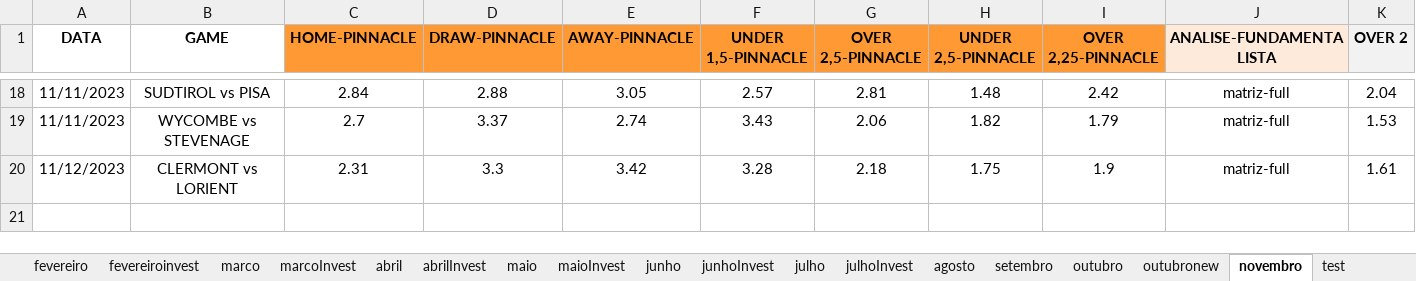
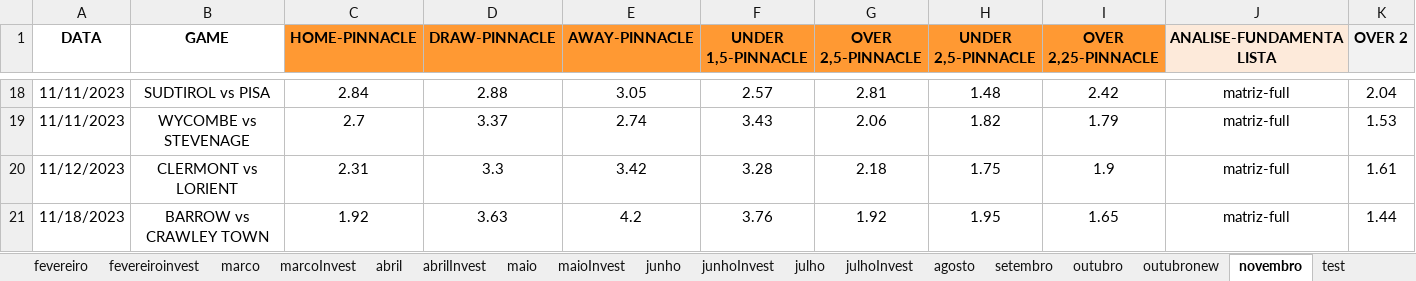
Before and after one commit to JardelLion/automationbet-matriz, an Excel workbook: tecnica_analise/2023/MATRIZ-FULL-2023.xlsx, sheet novembro, drawn as a sheet; only a part is shown, gaps mark what is left out; values as stored, in another font and other column widths than the file's, no borders; conditional formats not drawn; rows hold the shown columns only; the diff names each change by its address in the sheet, - before the commit and + after, or states it on an @@ line.

```diff
--- a/tecnica_analise/2023/MATRIZ-FULL-2023.xlsx (sheet novembro)
+++ b/tecnica_analise/2023/MATRIZ-FULL-2023.xlsx (sheet novembro)
+row 21: 11/18/2023 | BARROW vs CRAWLEY TOWN | 1.92 | 3.63 | 4.2 | 3.76 | 1.92 | 1.95 | 1.65 | matriz-full | 1.44
```
Also changed, not shown: 1 other file.
